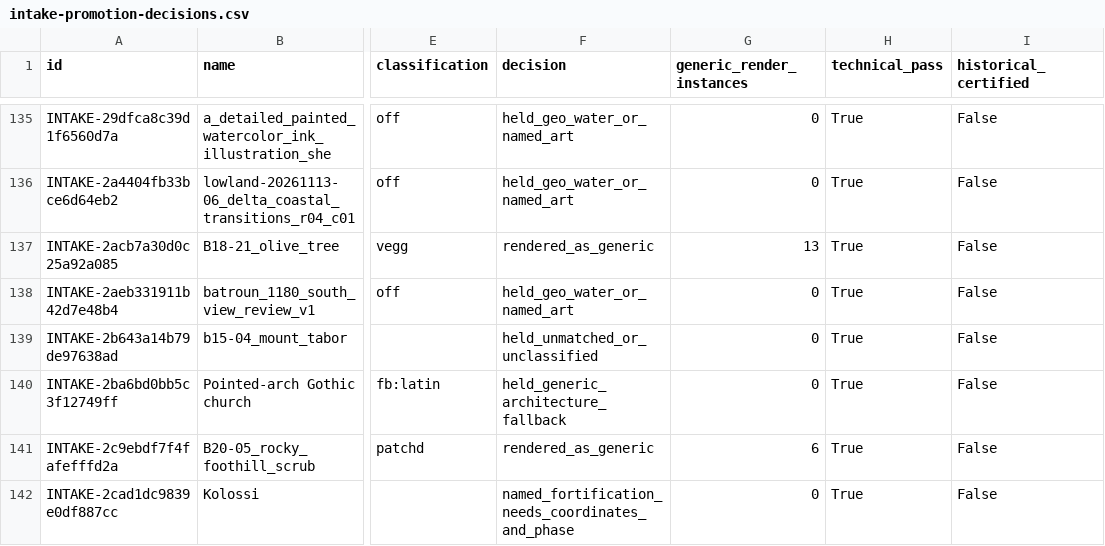
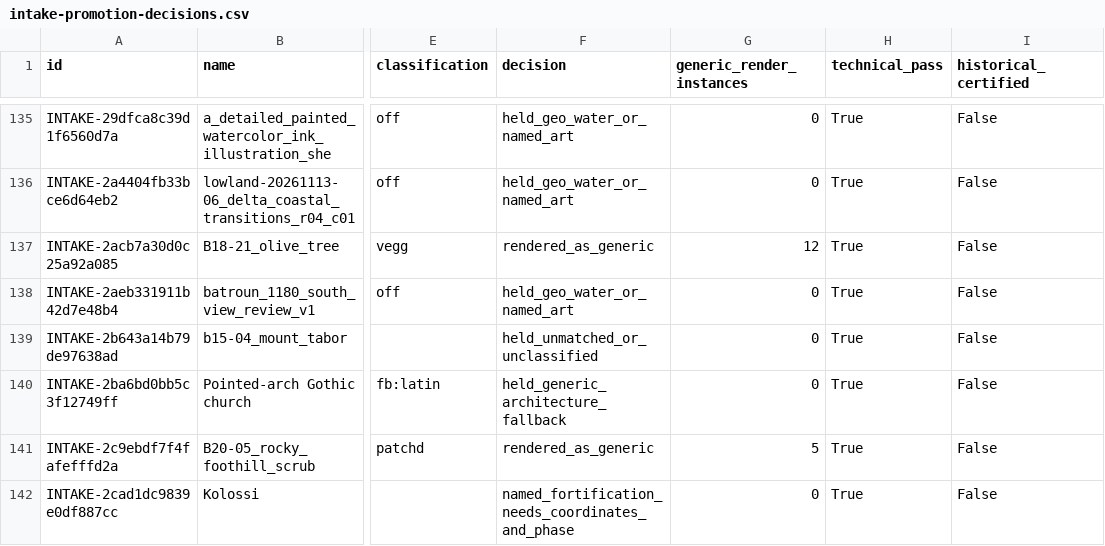
Before and after one commit to 1-tok/crusadersmap, a CSV file: reports/rebuild-2026-11-12/intake-promotion-decisions.csv, drawn as a sheet; only a part is shown, gaps mark what is left out; the diff covers the shown part only; the diff names each change by its address in the sheet, - before the commit and + after, or states it on an @@ line.

```diff
--- a/reports/rebuild-2026-11-12/intake-promotion-decisions.csv
+++ b/reports/rebuild-2026-11-12/intake-promotion-decisions.csv
-G137 (generic_render_instances): 13
+G137 (generic_render_instances): 12
-G141 (generic_render_instances): 6
+G141 (generic_render_instances): 5
```
Also changed, not shown: 48 edited cells elsewhere in this file, reports/rebuild-2026-11-12/image-usage-and-off-map-list.csv, reports/rebuild-2026-11-12/recent-zip-usage.csv, 7 other files.
